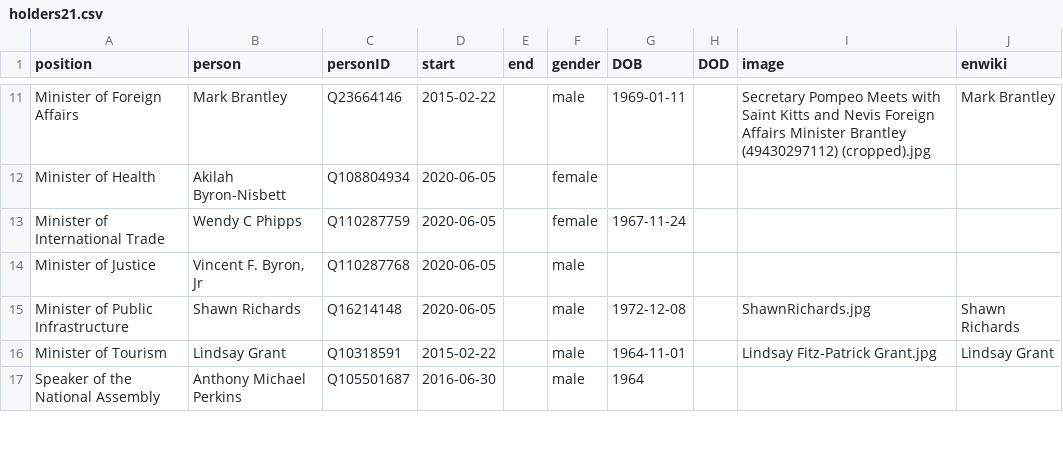
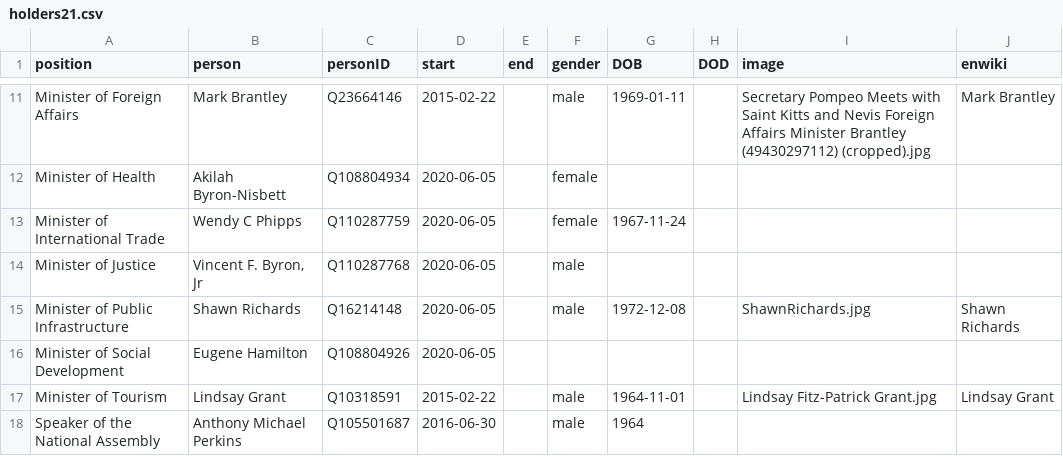
Before and after one commit to every-politician-scrapers/st-kitts-and-nevis-cabinet, a CSV file: html/holders21.csv, drawn as a sheet; only a part is shown, gaps mark what is left out.

```diff
--- a/html/holders21.csv
+++ b/html/holders21.csv
@@ -15,2 +15,3 @@ Minister of Justice,"Vincent F. Byron, Jr",Q110287768,2020-06-05,,male,,,,
 Minister of Public Infrastructure,Shawn Richards,Q16214148,2020-06-05,,male,1972-12-08,,ShawnRichards.jpg,Shawn Richards
+Minister of Social Development,Eugene Hamilton,Q108804926,2020-06-05,,,,,,
 Minister of Tourism,Lindsay Grant,Q10318591,2015-02-22,,male,1964-11-01,,Lindsay Fitz-Patrick Grant.jpg,Lindsay Grant
```
Also changed, not shown: html/current.csv, html/positions.csv, 1 other file.
